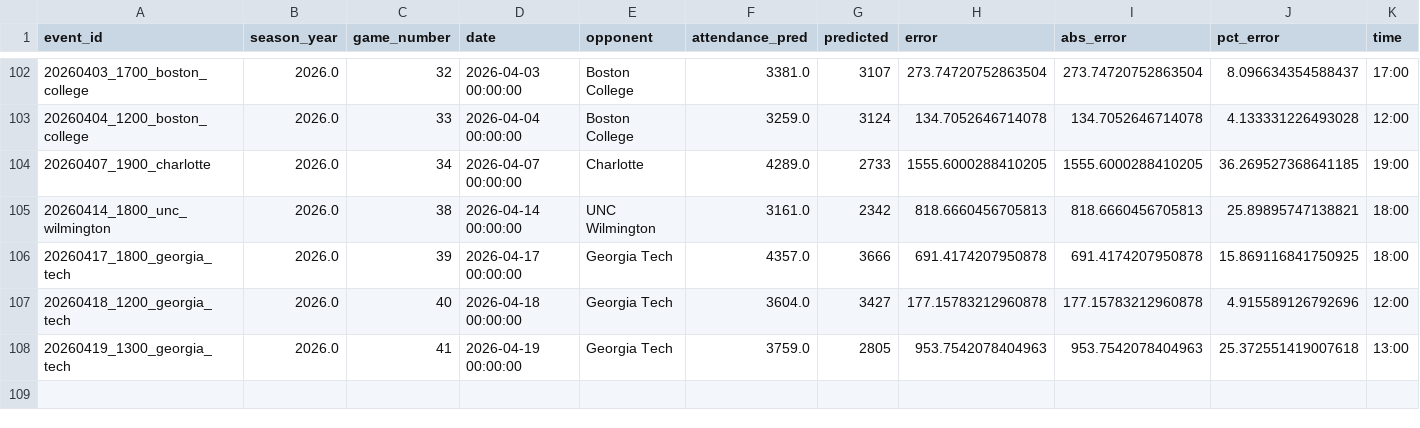
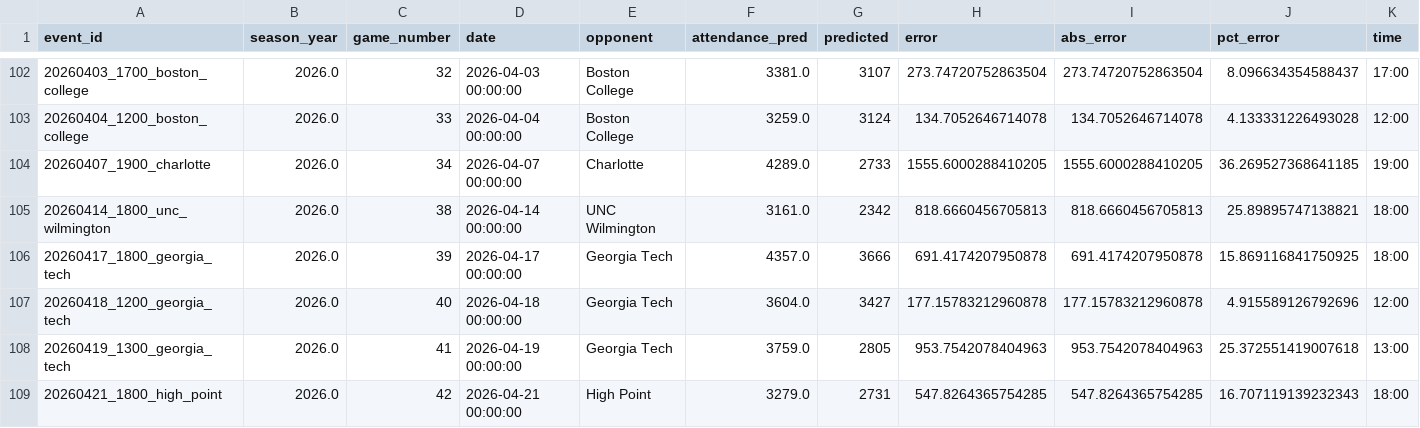
Before and after one commit to djfulk-22/Personal-S26-TeamA3-App-Repo-, a CSV file: APP/data/db_predictions_2024_2026_full_df.csv, drawn as a sheet; only a part is shown, gaps mark what is left out; rows hold the shown columns only; the diff names each change by its address in the sheet, - before the commit and + after, or states it on an @@ line.

Commit message:
Automated app data refresh 2026-04-22 06:06:11

```diff
--- a/APP/data/db_predictions_2024_2026_full_df.csv
+++ b/APP/data/db_predictions_2024_2026_full_df.csv
+row 109: 20260421_1800_high_point | 2026.0 | 42 | 2026-04-21 00:00:00 | High Point | 3279.0 | 2731 | 547.8264365754285 | 547.8264365754285 | 16.707119139232343 | 18:00
```
Also changed, not shown: APP/data/db_predictions_2024_2026_tier5_final_feats_export.csv, APP/data/db_predictions_2024_2026_tier5_raw_tier_cols.csv, 1 other file.
